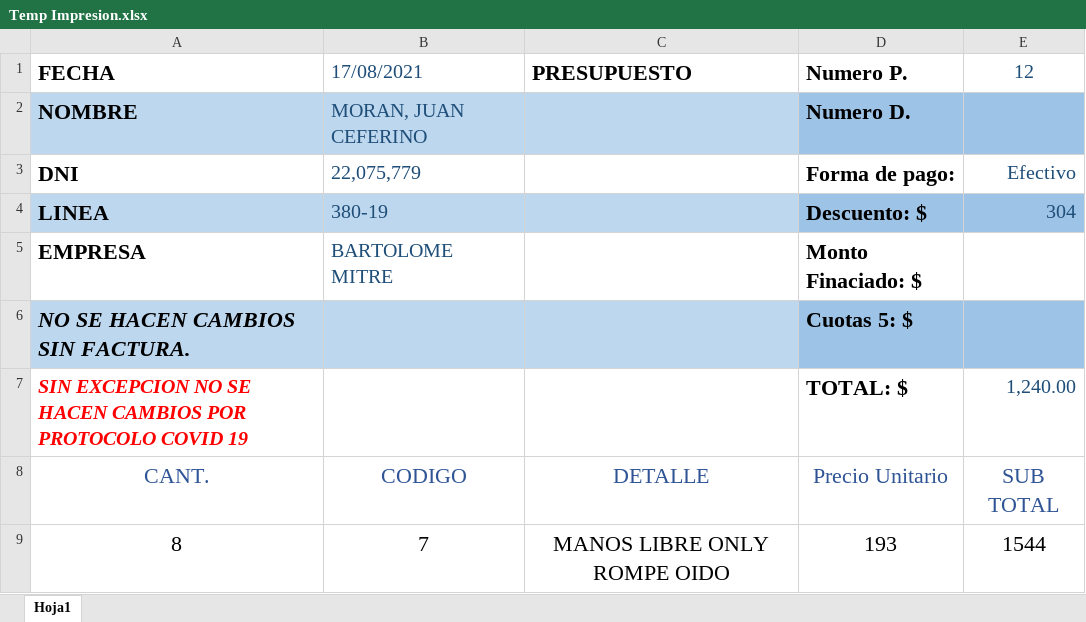
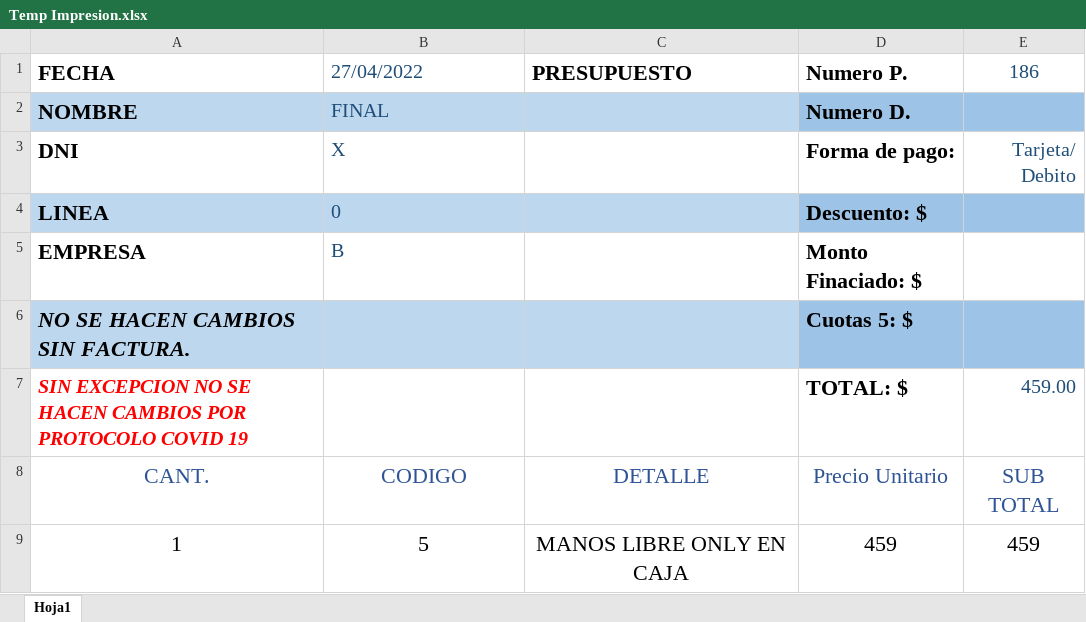
Before and after one commit to LucasCarrasco98/STOCK, an Excel workbook: v2/Proyecto Excel proveduria/Impresiones/Temp Impresion.xlsx, sheet Hoja1, drawn as a sheet; values as stored, in another font and other column widths than the file's, no borders; charts and pictures not drawn; removed rows and columns are numbered as before the commit, all else as after; the diff names each change by its address in the sheet, - before the commit and + after, or states it on an @@ line.

```diff
--- a/v2/Proyecto Excel proveduria/Impresiones/Temp Impresion.xlsx (sheet Hoja1)
+++ b/v2/Proyecto Excel proveduria/Impresiones/Temp Impresion.xlsx (sheet Hoja1)
-B1: 17/08/2021
+B1: 27/04/2022
-E1: 12
+E1: 186
-B2 (27/04/2022): MORAN, JUAN CEFERINO
+B2 (27/04/2022): FINAL
-B3 (27/04/2022): 22,075,779
+B3 (27/04/2022): X
-E3 (186): Efectivo
+E3 (186): Tarjeta/ Debito
-B4 (27/04/2022): 380-19
+B4 (27/04/2022): 0
-E4 (186): 304
+E4 (186): (empty)
-B5 (27/04/2022): BARTOLOME MITRE
+B5 (27/04/2022): B
-E7 (186): 1,240.00
+E7 (186): 459.00
-row 9: 8 | 7 | MANOS LIBRE ONLY ROMPE OIDO | 193 | 1544
+row 9: 1 | 5 | MANOS LIBRE ONLY EN CAJA | 459 | 459
```
Also changed, not shown: charts or pictures, v2/Proyecto Excel proveduria/Ventas Diarias/Ventas Diarias.xlsm, 12 other files.
